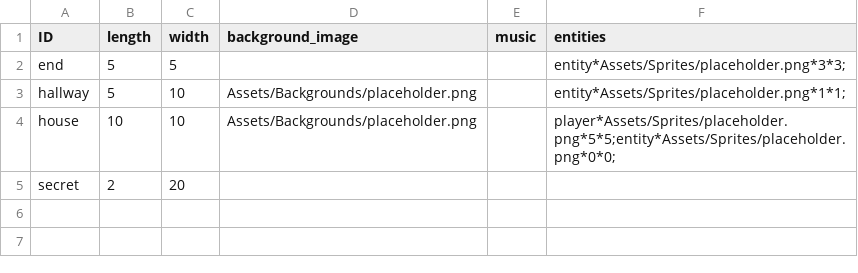
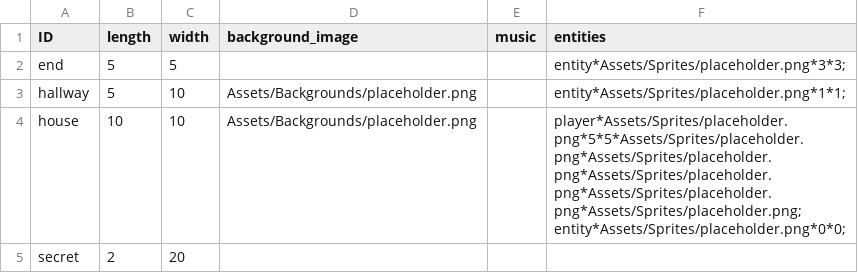
Before and after one commit to Estebanmister/Blizzard_Game, a CSV file: World/Overworld/scenes.csv, drawn as a sheet.

Commit message:
added required sprites for player- oops

```diff
--- a/World/Overworld/scenes.csv
+++ b/World/Overworld/scenes.csv
@@ -3,3 +3,3 @@ end,5,5,,,entity*Assets/Sprites/placeholder.png*3*3;
 hallway,5,10,Assets/Backgrounds/placeholder.png,,entity*Assets/Sprites/placeholder.png*1*1;
-house,10,10,Assets/Backgrounds/placeholder.png,,player*Assets/Sprites/placeholder.png*5*5;entity*Assets/Sprites/placeholder.png*0*0;
+house,10,10,Assets/Backgrounds/placeholder.png,,player*Assets/Sprites/placeholder.png*5*5*Assets/Sprites/placeholder.png*Assets/Sprites/placeholder.png*Assets/Sprites/placeholder.png*Assets/Sprites/placeholder.png*Assets/Sprites/placeholder.png;entity*Assets/Sprites/placeholder.png*0*0;
 secret,2,20,,,
```
